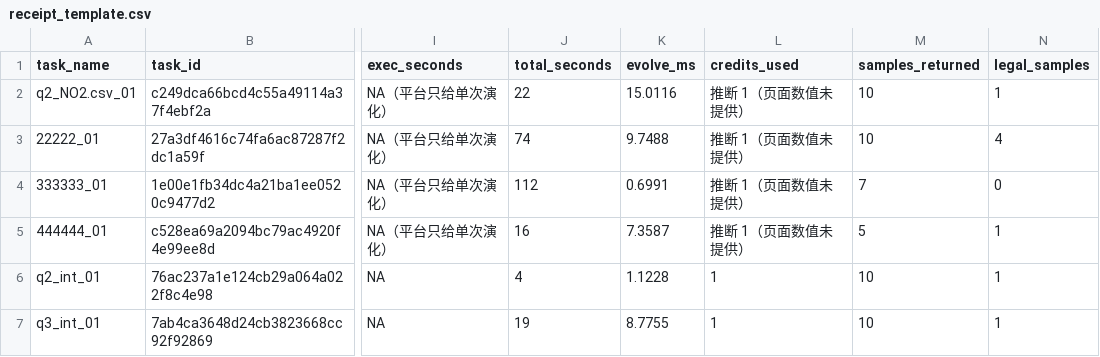
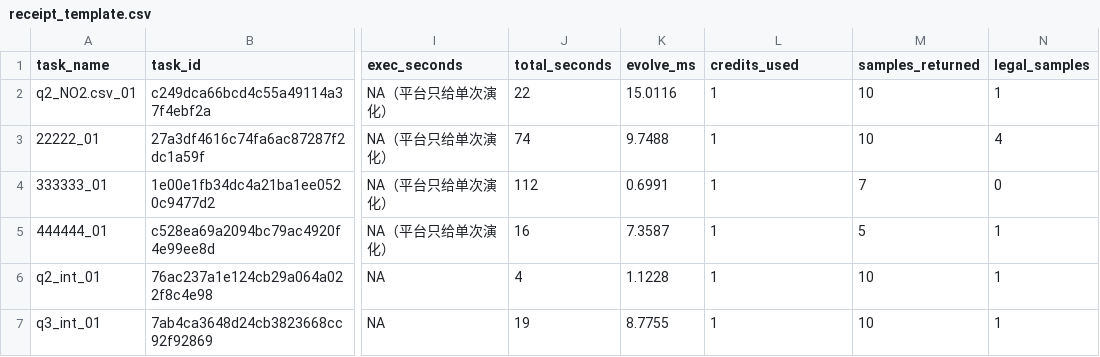
Before and after one commit to w4487997-a11y/APMCM-2026-Problem-D, a CSV file: handoff/q23_supplement/O13/receipt_template.csv, drawn as a sheet; only a part is shown, gaps mark what is left out; the diff names each change by its address in the sheet, - before the commit and + after, or states it on an @@ line.

Commit message:
chore(supplement): add O13/receipt_template.csv

```diff
--- a/handoff/q23_supplement/O13/receipt_template.csv
+++ b/handoff/q23_supplement/O13/receipt_template.csv
-L2:L5 (credits_used): 推断 1（页面数值未提供）
+L2:L5 (credits_used): 1
```
